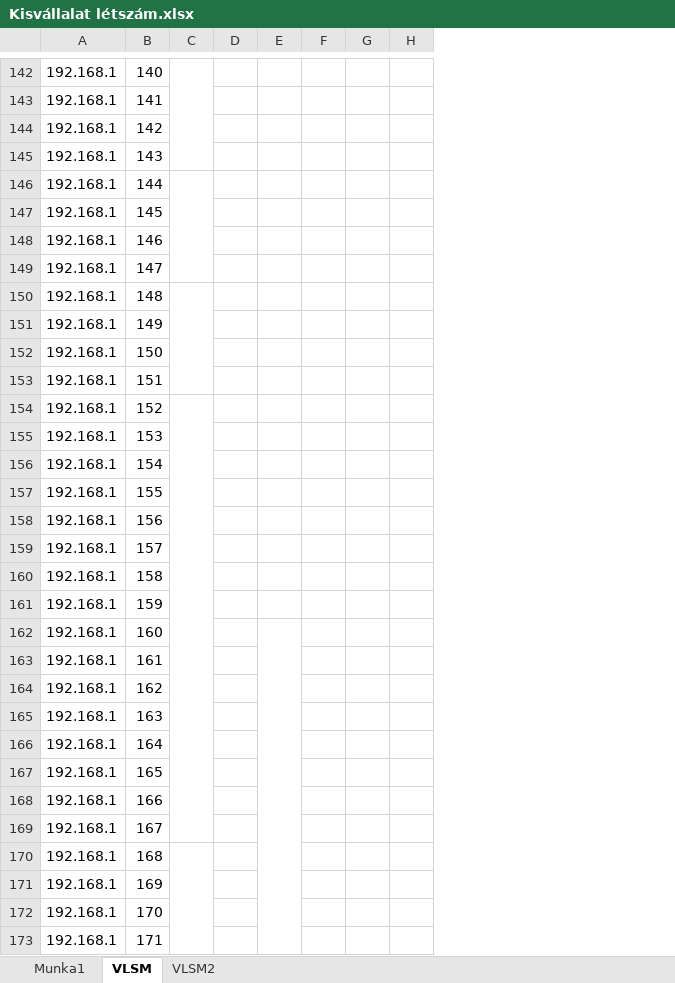
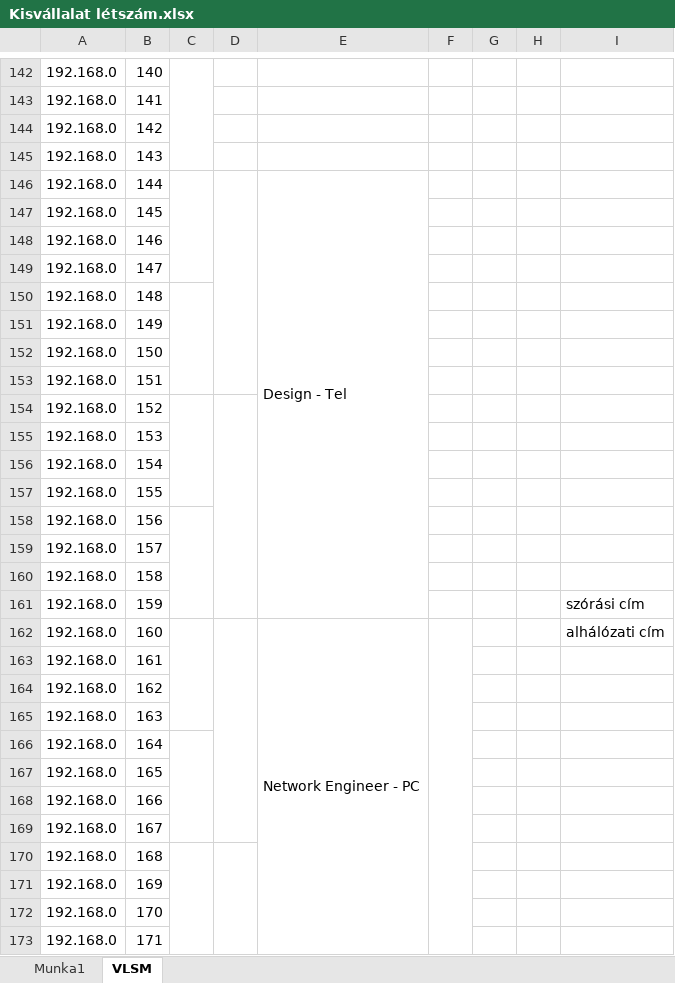
Before and after one commit to belain3d/fluffy-system, an Excel workbook: Kisvállalat létszám.xlsx, sheet VLSM, drawn as a sheet; only a part is shown, gaps mark what is left out; values as stored, in another font and other column widths than the file's, no cell formats; removed rows and columns are numbered as before the commit, all else as after; the diff covers the shown part only; the diff names each change by its address in the sheet, - before the commit and + after, or states it on an @@ line.

```diff
--- a/Kisvállalat létszám.xlsx (sheet VLSM)
+++ b/Kisvállalat létszám.xlsx (sheet VLSM)
-sheet tab: VLSM2
-column A, rows 142-173: all 192.168.1
+column A, rows 142-173: all 192.168.0
-column E, empty
+column E, rows 146-162: Design - Tel |  |  |  |  |  |  |  |  |  |  |  |  |  |  |  | Network Engineer - PC
+column I, rows 161-162: szórási cím | alhálózati cím
+D146:D153 merged
-C154:C169 merged
+C154:C157 merged
+D154:D161 merged
+C158:C161 merged
+C162:C165 merged
+D162:D169 merged
+F162:F193 merged
+C166:C169 merged
+D170:D177 merged
```
Also changed, not shown: 6 edited cells and merged cells elsewhere in this sheet, cell formats.
